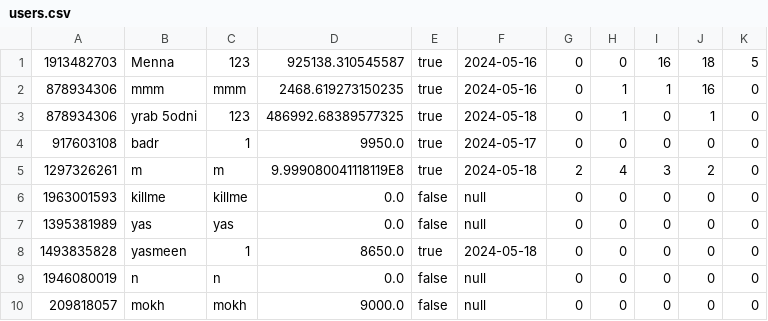
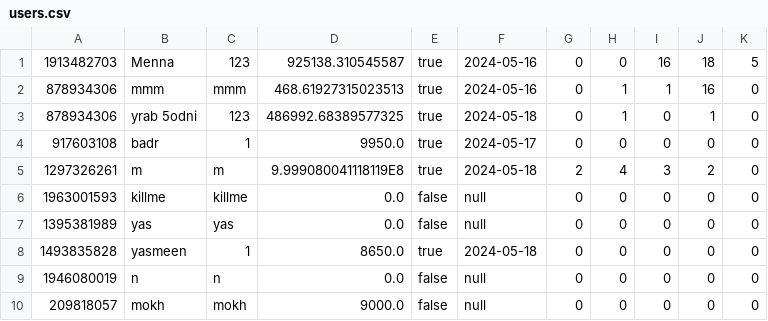
Before and after one commit to AhmedMokhtar03/sbme27-s24-task2-stockexchangemanager-lannisters, a CSV file: Stockexcahnge/src/frontendmalak/users.csv, drawn as a sheet.

```diff
--- a/Stockexcahnge/src/frontendmalak/users.csv
+++ b/Stockexcahnge/src/frontendmalak/users.csv
@@ -1,3 +1,3 @@
 1913482703,Menna,123,925138.310545587,true,2024-05-16,0,0,16,18,5
-878934306,mmm,mmm,2468.619273150235,true,2024-05-16,0,1,1,16,0
+878934306,mmm,mmm,468.61927315023513,true,2024-05-16,0,1,1,16,0
 878934306,yrab 5odni,123,486992.68389577325,true,2024-05-18,0,1,0,1,0
```
Also changed, not shown: out/production/sbme27-s24-task2-stockexchangemanager-lannisters/frontendmalak/users.csv, 12 other files.
